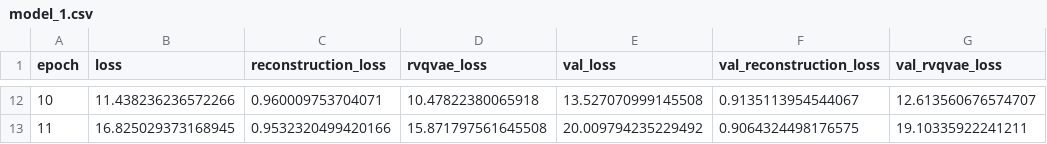
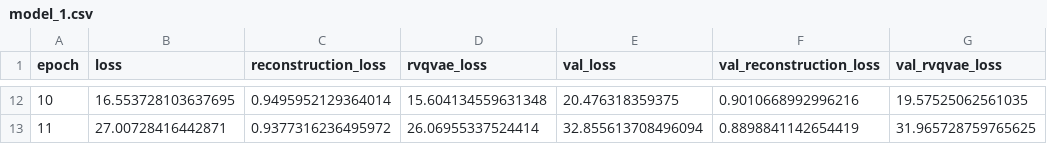
Before and after one commit to martinbatek/dl_final_project, a CSV file: training_logs/model_1.csv, drawn as a sheet; only a part is shown, gaps mark what is left out; the diff covers the shown part only.

Commit message:
Fixed embedding update bug, but that does not explain the growth in reconstruction loss error

```diff
--- a/training_logs/model_1.csv
+++ b/training_logs/model_1.csv
@@ -12,2 +12,2 @@ epoch,loss,reconstruction_loss,rvqvae_loss,val_loss,val_reconstruction_loss,val_
-10,11.438236236572266,0.960009753704071,10.47822380065918,13.527070999145508,0.9135113954544067,12.613560676574707
-11,16.825029373168945,0.9532320499420166,15.871797561645508,20.009794235229492,0.9064324498176575,19.10335922241211
+10,16.553728103637695,0.9495952129364014,15.604134559631348,20.476318359375,0.9010668992996216,19.57525062561035
+11,27.00728416442871,0.9377316236495972,26.06955337524414,32.855613708496094,0.8898841142654419,31.965728759765625
```
Also changed, not shown: 60 edited cells elsewhere in this file, 3 other files.
